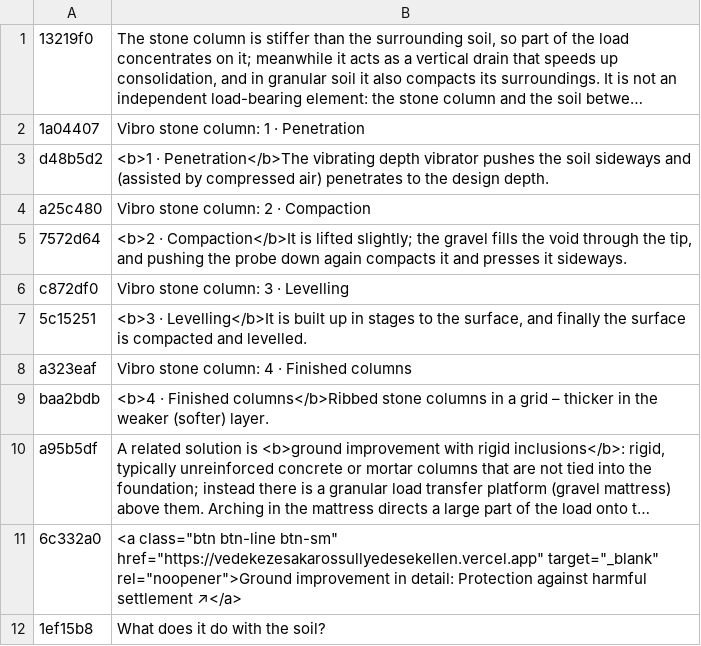
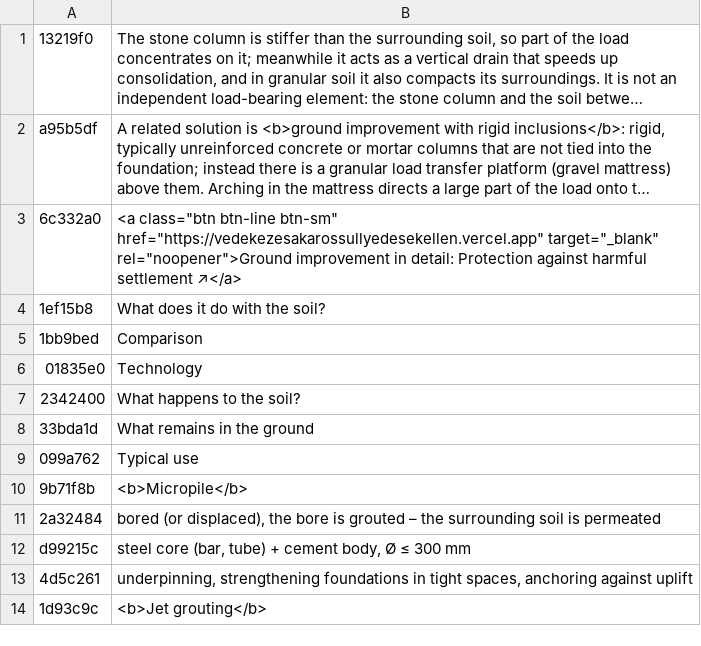
Before and after one commit to MBalika/melyalapozasok, a TSV file: _src/i18n/en_07.tsv, drawn as a sheet; only a part is shown; the shorter side is filled out with more unchanged rows; long unchanged cells end in …; the diff names each change by its address in the sheet, - before the commit and + after, or states it on an @@ line.

```diff
--- a/_src/i18n/en_07.tsv
+++ b/_src/i18n/en_07.tsv
-row 2: 1a04407 | Vibro stone column: 1 · Penetration
-row 3: d48b5d2 | <b>1 · Penetration</b>The vibrating depth vibrator pushes the soil sideways and (assisted by compressed air) penetrates to the design depth.
-row 4: a25c480 | Vibro stone column: 2 · Compaction
-row 5: 7572d64 | <b>2 · Compaction</b>It is lifted slightly; the gravel fills the void through the tip, and pushing the probe down again compacts it and presses it sideways.
-row 6: c872df0 | Vibro stone column: 3 · Levelling
-row 7: 5c15251 | <b>3 · Levelling</b>It is built up in stages to the surface, and finally the surface is compacted and levelled.
-row 8: a323eaf | Vibro stone column: 4 · Finished columns
-row 9: baa2bdb | <b>4 · Finished columns</b>Ribbed stone columns in a grid – thicker in the weaker (softer) layer.
```
Also changed, not shown: _src/i18n/en_06.tsv, 13 other files.
